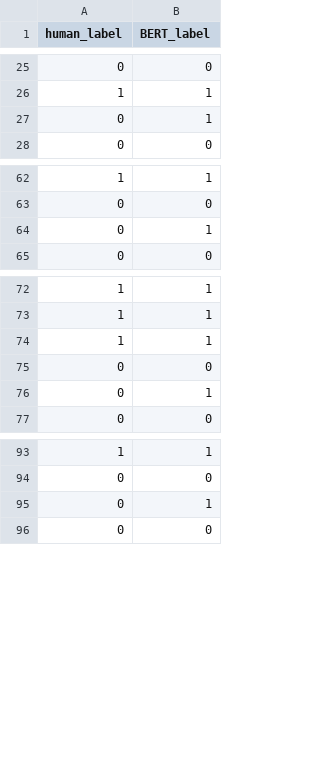
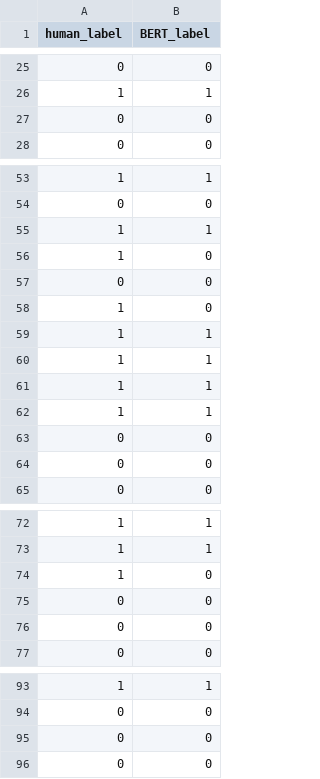
Before and after one commit to Raphael-Merz/nonsig-master-thesis, a CSV file: data/model_performance/test_predictions.csv, drawn as a sheet; only a part is shown, gaps mark what is left out; the diff covers the shown part only.

```diff
--- a/data/model_performance/test_predictions.csv
+++ b/data/model_performance/test_predictions.csv
@@ -26,3 +26,3 @@ human_label,BERT_label
 1,1
-0,1
+0,0
 0,0
@@ -63,3 +54,12 @@ human_label,BERT_label
 0,0
-0,1
+1,1
+1,0
+0,0
+1,0
+1,1
+1,1
+1,1
+1,1
+0,0
+0,0
 0,0
@@ -73,5 +73,5 @@ human_label,BERT_label
 1,1
-1,1
+1,0
 0,0
-0,1
+0,0
 0,0
@@ -94,3 +94,3 @@ human_label,BERT_label
 0,0
-0,1
+0,0
 0,0
```
Also changed, not shown: 2 added rows, 6 removed rows and 1 moved row elsewhere in this file, data/model_performance/classification_report.csv, data/model_performance/model_training_history.csv, 2 other files.
